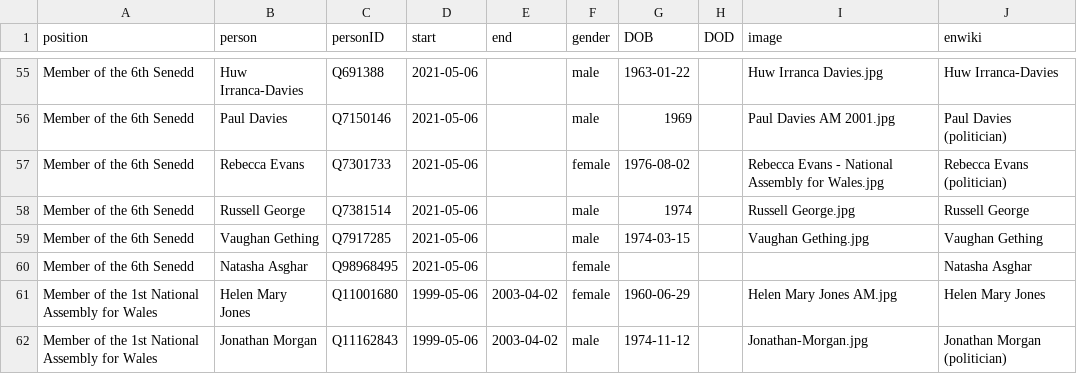
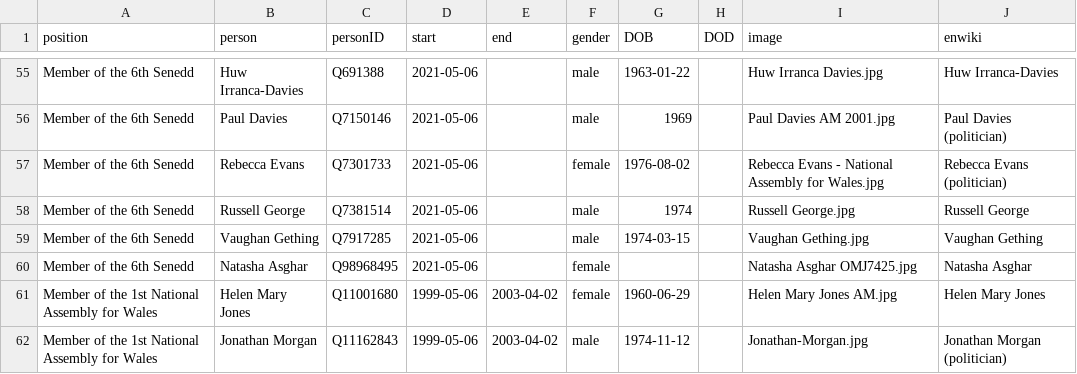
Before and after one commit to every-politician-scrapers/wales-cabinet, a CSV file: html/legislators.csv, drawn as a sheet; only a part is shown, gaps mark what is left out.

Commit message:
PCB update

```diff
--- a/html/legislators.csv
+++ b/html/legislators.csv
@@ -59,3 +59,3 @@ Member of the 6th Senedd,Russell George,Q7381514,2021-05-06,,male,1974,,Russell
 Member of the 6th Senedd,Vaughan Gething,Q7917285,2021-05-06,,male,1974-03-15,,Vaughan Gething.jpg,Vaughan Gething
-Member of the 6th Senedd,Natasha Asghar,Q98968495,2021-05-06,,female,,,,Natasha Asghar
+Member of the 6th Senedd,Natasha Asghar,Q98968495,2021-05-06,,female,,,Natasha Asghar OMJ7425.jpg,Natasha Asghar
 Member of the 1st National Assembly for Wales,Helen Mary Jones,Q11001680,1999-05-06,2003-04-02,female,1960-06-29,,Helen Mary Jones AM.jpg,Helen Mary Jones
```
